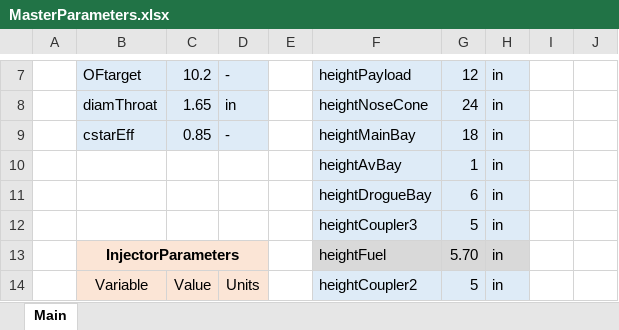
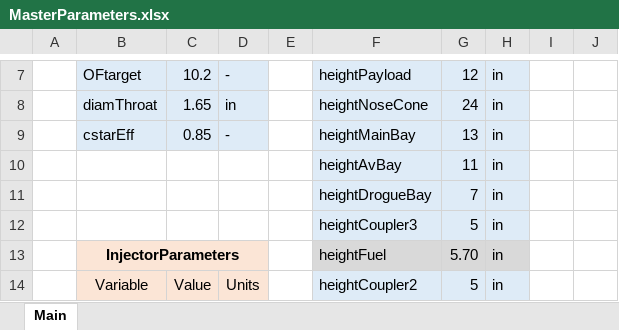
Before and after one commit to Project-Liquid/TheRocket, an Excel workbook: MasterParameters.xlsx, sheet Main, drawn as a sheet; only a part is shown, gaps mark what is left out; values as stored, in another font and other column widths than the file's, no borders; the diff names each change by its address in the sheet, - before the commit and + after, or states it on an @@ line.

```diff
--- a/MasterParameters.xlsx (sheet Main)
+++ b/MasterParameters.xlsx (sheet Main)
-G9: 18
+G9: 13
-G10: 1
+G10: 11
-G11: 6
+G11: 7
```
Also changed, not shown: 3 other files.
